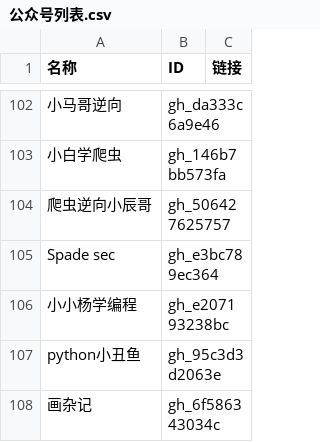
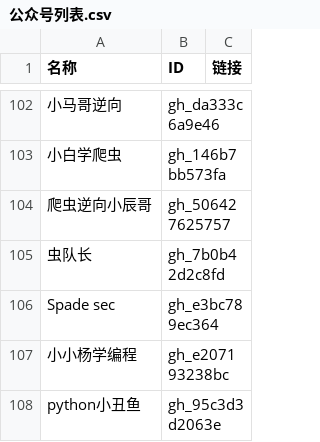
Before and after one commit to kanadeblisst00/high-quality-biz, a CSV file: 公众号列表.csv, drawn as a sheet; only a part is shown, gaps mark what is left out; the shorter side is filled out with more unchanged rows; the diff names each change by its address in the sheet, - before the commit and + after, or states it on an @@ line.

```diff
--- a/公众号列表.csv
+++ b/公众号列表.csv
+row 105: 虫队长 | gh_7b0b42d2c8fd
```
Also changed, not shown: 3 other files.
